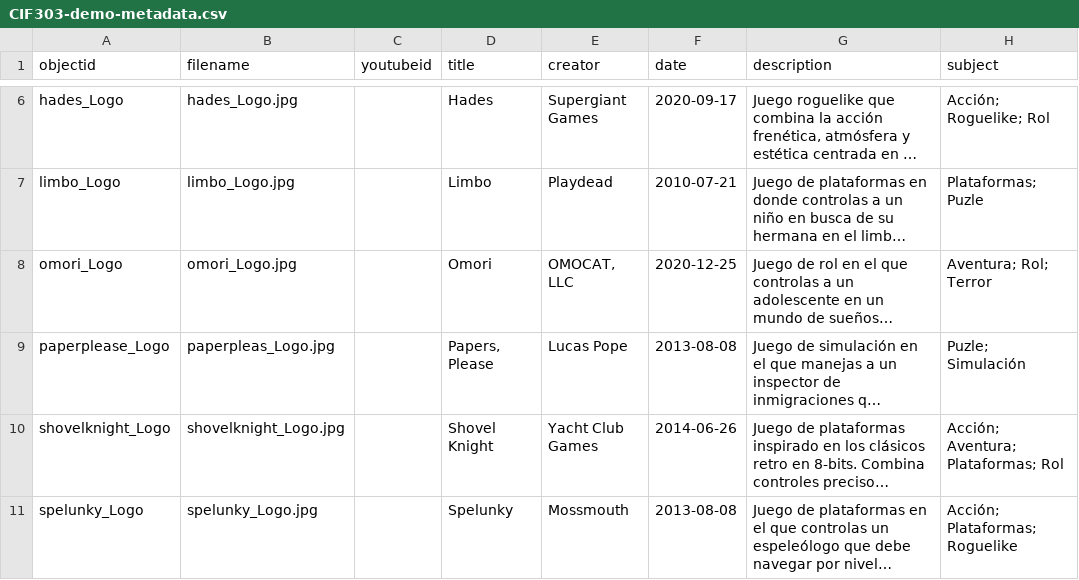
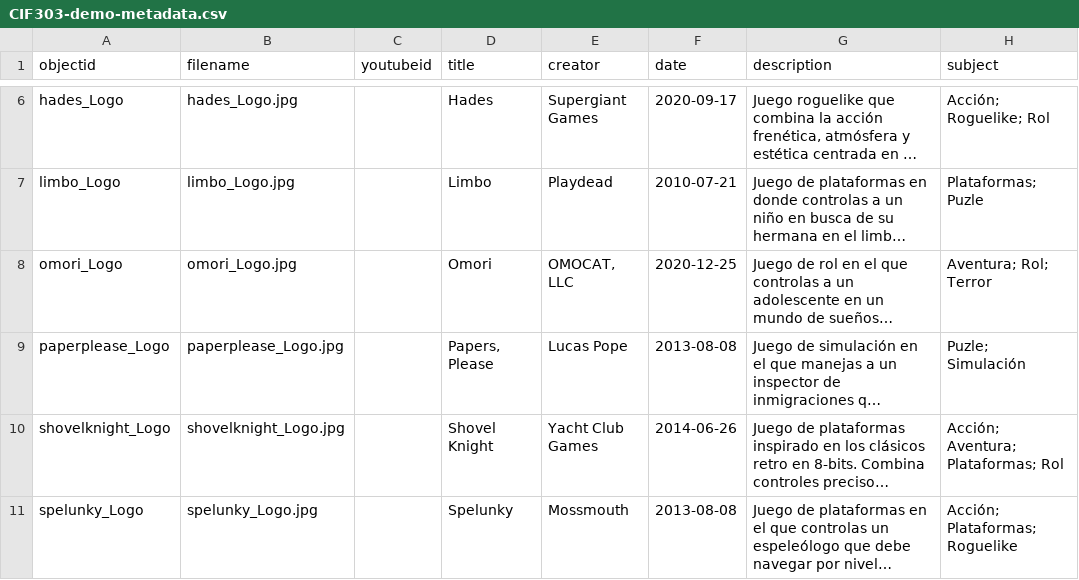
Before and after one commit to JhonnyLiYang/RepositorioBibliotecasDigitales, a CSV file: _data/CIF303-demo-metadata.csv, drawn as a sheet; only a part is shown, gaps mark what is left out; long unchanged cells end in …; the diff names each change by its address in the sheet, - before the commit and + after, or states it on an @@ line.

Commit message:
Add files via upload

```diff
--- a/_data/CIF303-demo-metadata.csv
+++ b/_data/CIF303-demo-metadata.csv
-B9 (filename): paperpleas_Logo.jpg
+B9 (filename): paperplease_Logo.jpg
```
